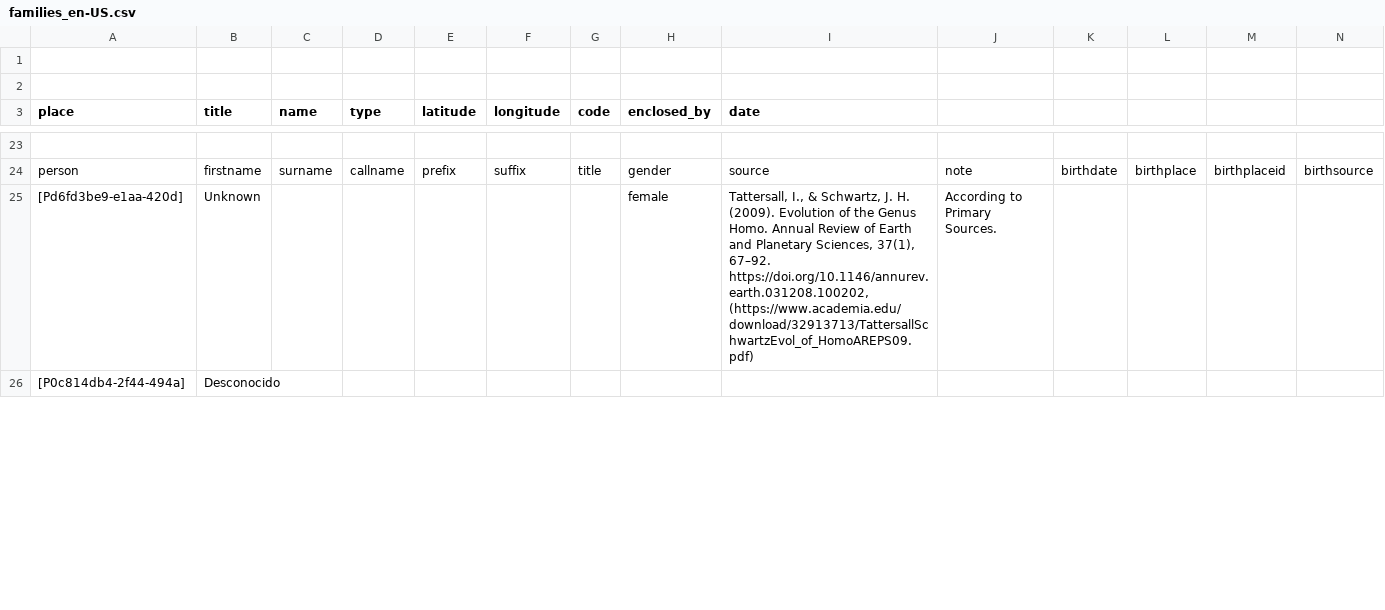
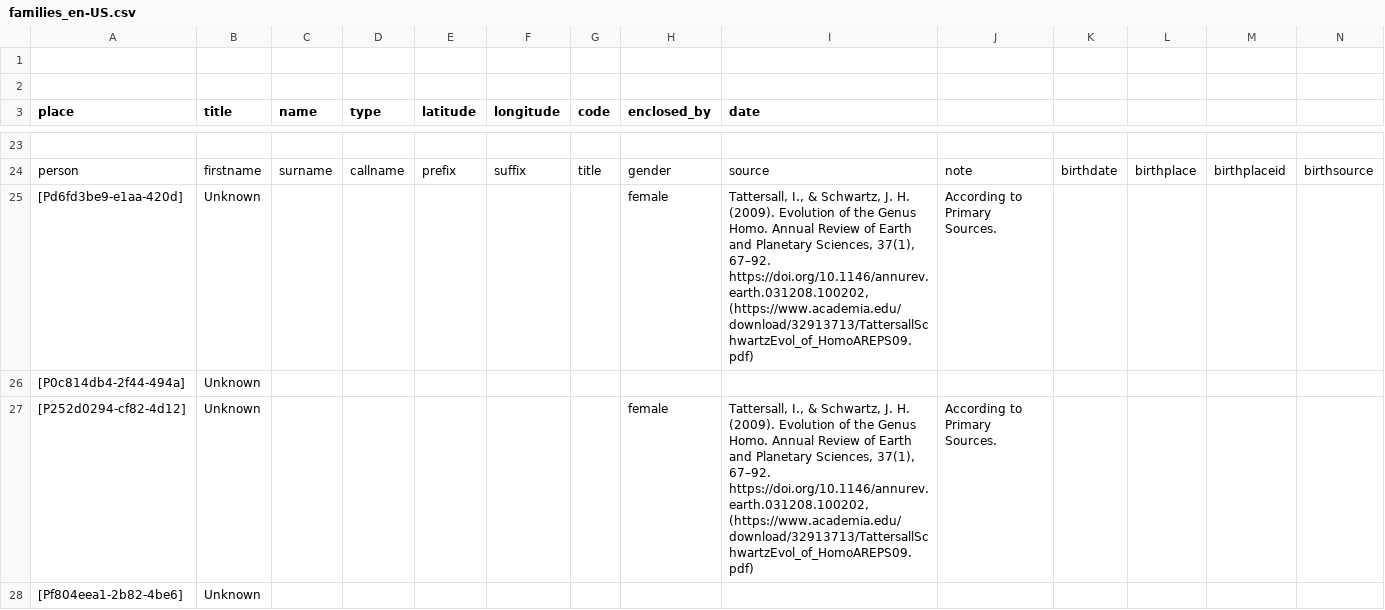
Before and after one commit to historytracers/historytracers, a CSV file: csv/families_en-US.csv, drawn as a sheet; only a part is shown, gaps mark what is left out; rows hold the shown columns only; the diff covers the shown part only; the diff names each change by its address in the sheet, - before the commit and + after, or states it on an @@ line.

```diff
--- a/csv/families_en-US.csv
+++ b/csv/families_en-US.csv
-B26 (title): Desconocido
+B26 (title): Unknown
+row 27: [P252d0294-cf82-4d12] | Unknown |  |  |  |  |  | female | Tattersall, I., & Schwartz, J. H. (2009). Evolution of the Genus Homo. Annual Review of Earth and Planetary Sciences, 37(1), 67–92. https://doi.org/10.1146/annurev.earth.031208.100202, (https://www.academia.edu/download/32913713/TattersallSchwartzEvol_of_HomoAREPS09.pdf) | According to Primary Sources.
+row 28: [Pf804eea1-2b82-4be6] | Unknown
```
Also changed, not shown: 3 added rows and 3 edited cells elsewhere in this file, csv/33c83383-b9b5-43ec-987d-68f027f342b2_en-US.csv, csv/33c83383-b9b5-43ec-987d-68f027f342b2_es-ES.csv, 7 other files.
